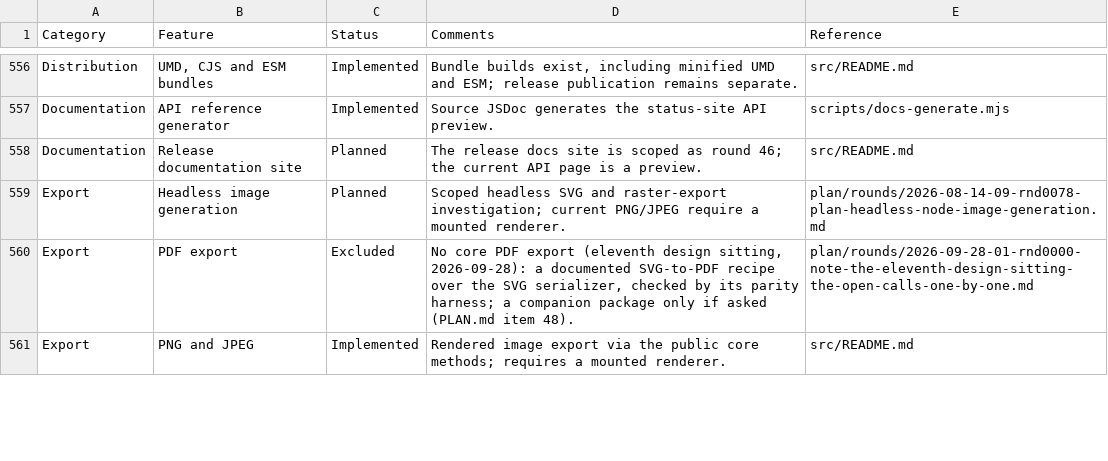
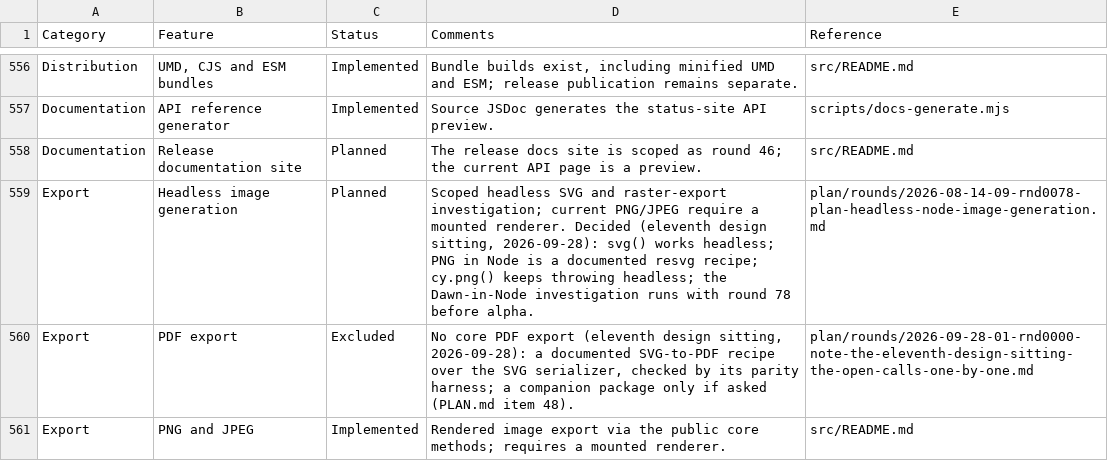
Before and after one commit to cytoscape/cytoscape.js, a CSV file: docs/features.csv, drawn as a sheet; only a part is shown, gaps mark what is left out; the diff covers the shown part only.

```diff
--- a/docs/features.csv
+++ b/docs/features.csv
@@ -558,3 +558,3 @@ Category,Feature,Status,Comments,Reference
 "Documentation","Release documentation site","Planned","The release docs site is scoped as round 46; the current API page is a preview.","src/README.md"
-"Export","Headless image generation","Planned","Scoped headless SVG and raster-export investigation; current PNG/JPEG require a mounted renderer.","plan/rounds/2026-08-14-09-rnd0078-plan-headless-node-image-generation.md"
+"Export","Headless image generation","Planned","Scoped headless SVG and raster-export investigation; current PNG/JPEG require a mounted renderer. Decided (eleventh design sitting, 2026-09-28): svg() works headless; PNG in Node is a documented resvg recipe; cy.png() keeps throwing headless; the Dawn-in-Node investigation runs with round 78 before alpha.","plan/rounds/2026-08-14-09-rnd0078-plan-headless-node-image-generation.md"
 "Export","PDF export","Excluded","No core PDF export (eleventh design sitting, 2026-09-28): a documented SVG-to-PDF recipe over the SVG serializer, checked by its parity harness; a companion package only if asked (PLAN.md item 48).","plan/rounds/2026-09-28-01-rnd0000-note-the-eleventh-design-sitting-the-open-calls-one-by-one.md"
```
Also changed, not shown: 7 edited cells elsewhere in this file, 11 other files.
